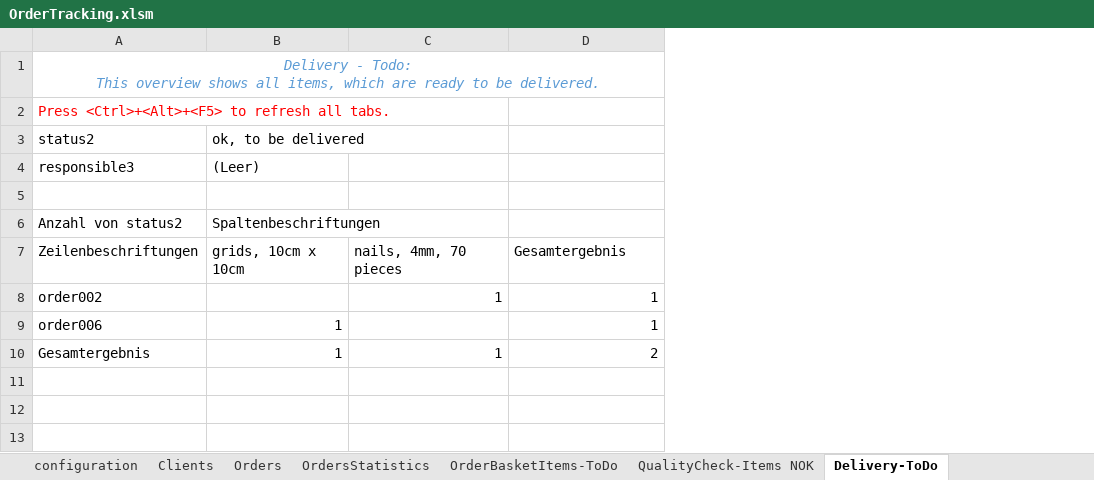
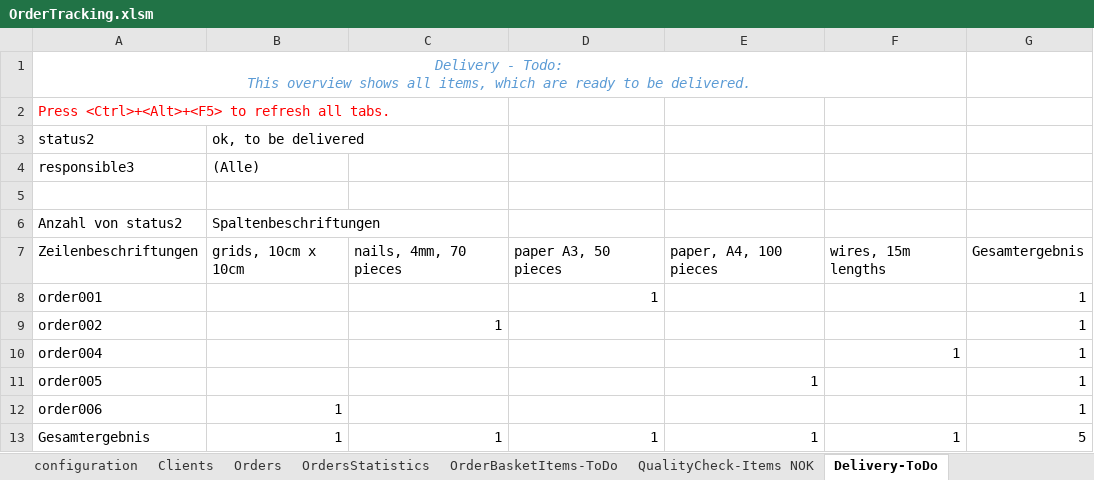
Before and after one commit to AndreasTraut/Algorithms-Data-Structures-and-Coding, an Excel workbook: Excel_Example/OrderTracking.xlsm, sheet Delivery-ToDo, drawn as a sheet; values as stored, in another font and other column widths than the file's, no borders; addresses are those after the commit; the diff names each change by its address in the sheet, - before the commit and + after, or states it on an @@ line.

```diff
--- a/Excel_Example/OrderTracking.xlsm (sheet Delivery-ToDo)
+++ b/Excel_Example/OrderTracking.xlsm (sheet Delivery-ToDo)
+column E, row 7: paper, A4, 100 pieces; row 13: 1
+column F, row 7: wires, 15m lengths; row 13: 1
+column G, row 7: Gesamtergebnis; row 9: 1; rows 12-13: 1 | 5
-B4: (Leer)
+B4: (Alle)
-D7: Gesamtergebnis
+D7: paper A3, 50 pieces
+row 8: order001 |  |  | 1 |  |  | 1
-D9: 1
+D9: (empty)
+row 10: order004 |  |  |  |  | 1 | 1
+row 11: order005 |  |  |  | 1 |  | 1
-D12: 1
+D12: (empty)
-D13: 2
+D13: 1
```
Also changed, not shown: sheet configuration, sheet Orders, sheet OrdersStatistics, sheet QualityCheck-Items NOK, sheet OrderBasketItems-ToDo, hidden cells, charts or pictures, 3 other files.
